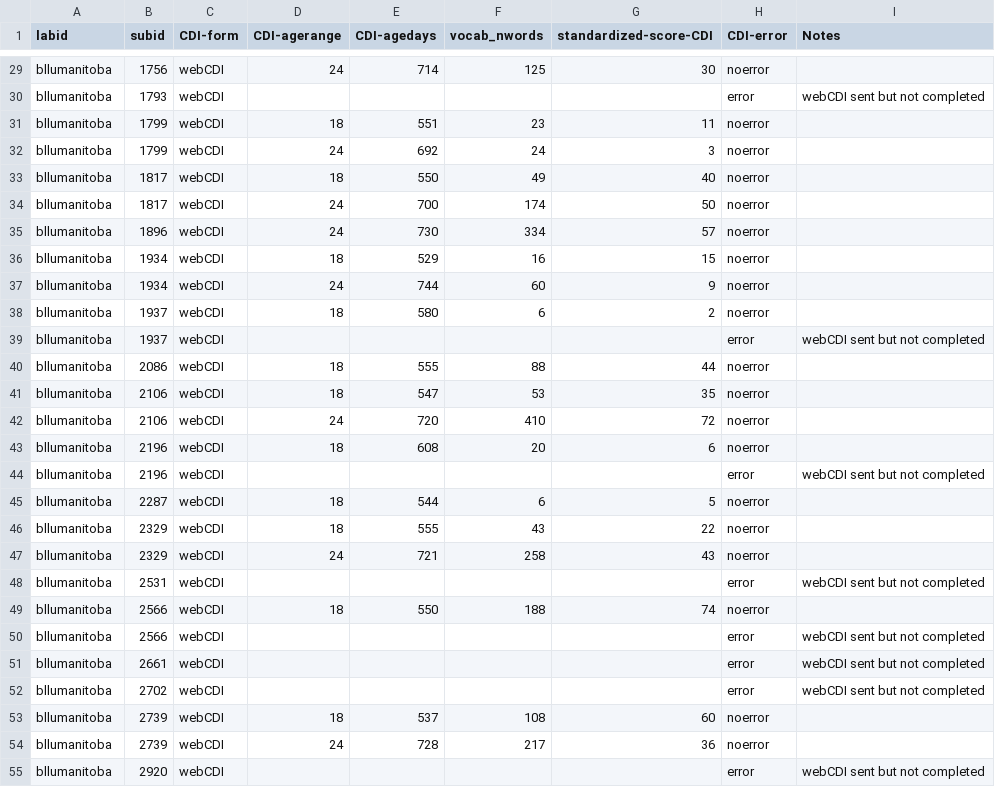
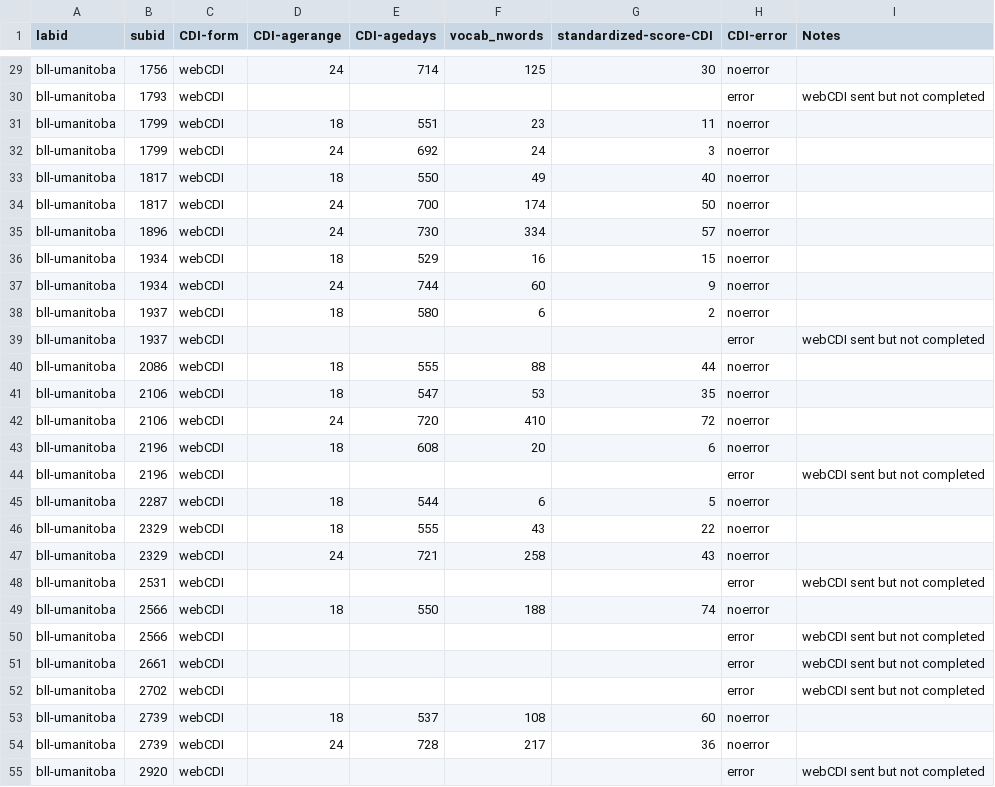
Before and after one commit to manybabies/mb1-cdi-followup, a TSV file: data/cdi_raw/bllumanitoba.tsv, drawn as a sheet; only a part is shown, gaps mark what is left out; the diff covers the shown part only; the diff names each change by its address in the sheet, - before the commit and + after, or states it on an @@ line.

```diff
--- a/data/cdi_raw/bllumanitoba.tsv
+++ b/data/cdi_raw/bllumanitoba.tsv
-A29:A55 (labid): bllumanitoba
+A29:A55 (labid): bll-umanitoba
```
Also changed, not shown: 77 edited cells elsewhere in this file, data/00_unprocessed_cdi_merged.csv, data/cdi_raw/weescience-edinburgh.tsv, 27 other files.
